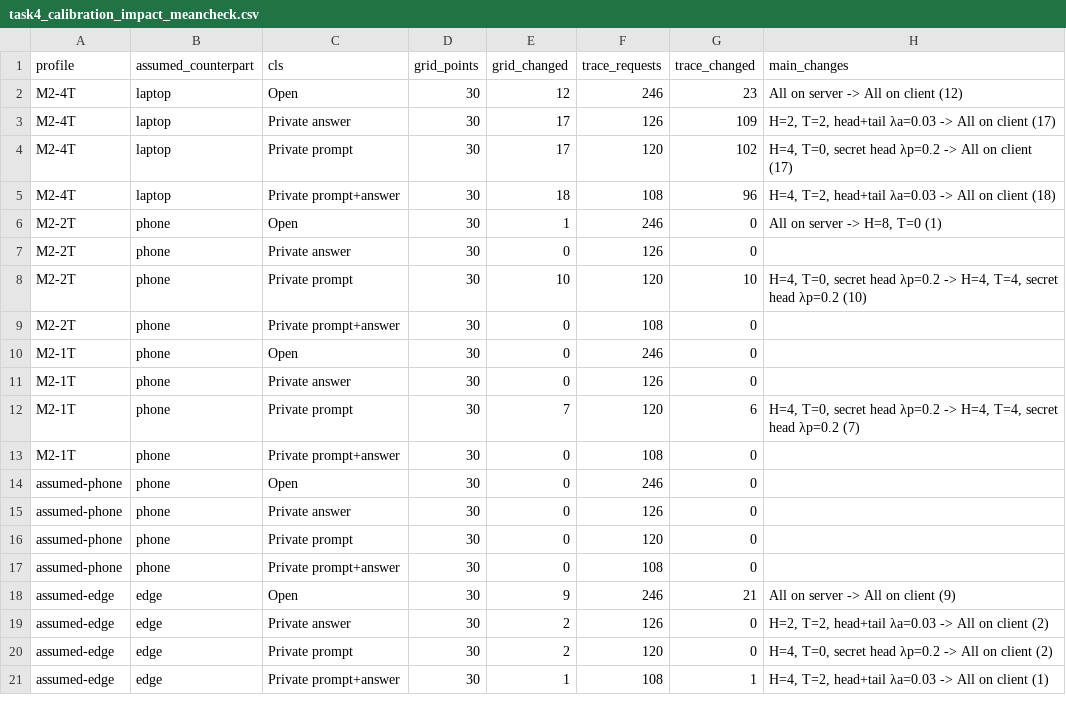
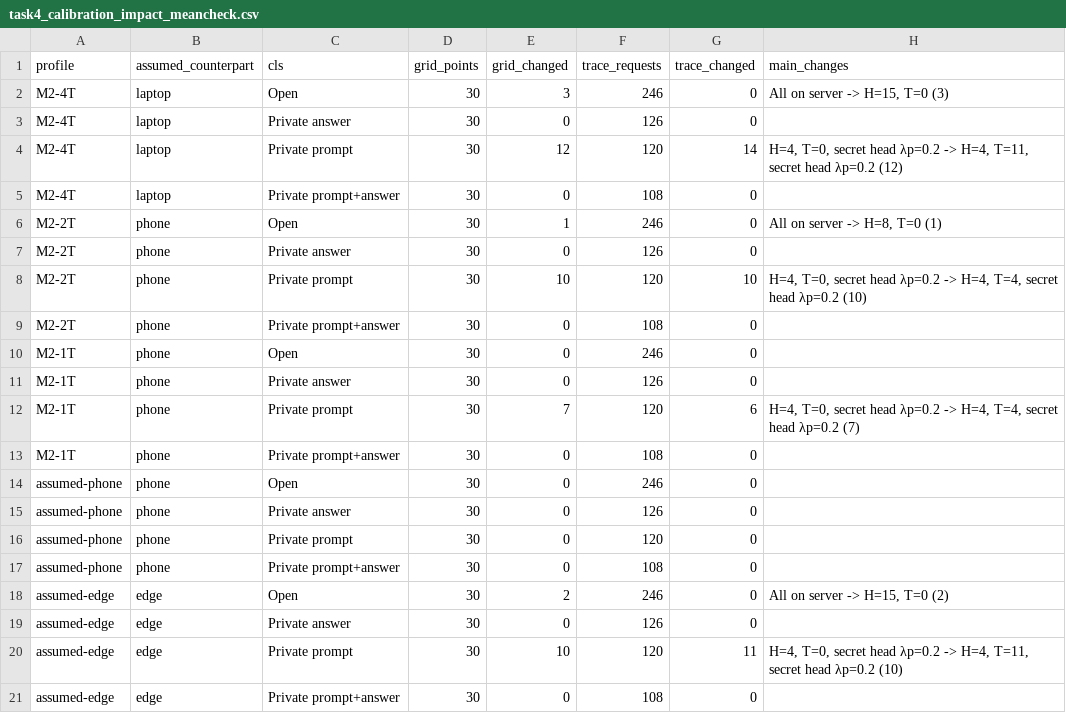
Before and after one commit to MahmoudGhoraba/adaptive-split-llm, a CSV file: step5_per_request/task4_calibration_impact_meancheck.csv, drawn as a sheet.

```diff
--- a/step5_per_request/task4_calibration_impact_meancheck.csv
+++ b/step5_per_request/task4_calibration_impact_meancheck.csv
@@ -1,6 +1,6 @@
 profile,assumed_counterpart,cls,grid_points,grid_changed,trace_requests,trace_changed,main_changes
-M2-4T,laptop,Open,30,12,246,23,All on server -> All on client (12)
-M2-4T,laptop,Private answer,30,17,126,109,"H=2, T=2, head+tail λa=0.03 -> All on client (17)"
-M2-4T,laptop,Private prompt,30,17,120,102,"H=4, T=0, secret head λp=0.2 -> All on client (17)"
-M2-4T,laptop,Private prompt+answer,30,18,108,96,"H=4, T=2, head+tail λa=0.03 -> All on client (18)"
+M2-4T,laptop,Open,30,3,246,0,"All on server -> H=15, T=0 (3)"
+M2-4T,laptop,Private answer,30,0,126,0,
+M2-4T,laptop,Private prompt,30,12,120,14,"H=4, T=0, secret head λp=0.2 -> H=4, T=11, secret head λp=0.2 (12)"
+M2-4T,laptop,Private prompt+answer,30,0,108,0,
 M2-2T,phone,Open,30,1,246,0,"All on server -> H=8, T=0 (1)"
@@ -17,5 +17,5 @@ assumed-phone,phone,Private prompt,30,0,120,0,
 assumed-phone,phone,Private prompt+answer,30,0,108,0,
-assumed-edge,edge,Open,30,9,246,21,All on server -> All on client (9)
-assumed-edge,edge,Private answer,30,2,126,0,"H=2, T=2, head+tail λa=0.03 -> All on client (2)"
-assumed-edge,edge,Private prompt,30,2,120,0,"H=4, T=0, secret head λp=0.2 -> All on client (2)"
-assumed-edge,edge,Private prompt+answer,30,1,108,1,"H=4, T=2, head+tail λa=0.03 -> All on client (1)"
+assumed-edge,edge,Open,30,2,246,0,"All on server -> H=15, T=0 (2)"
+assumed-edge,edge,Private answer,30,0,126,0,
+assumed-edge,edge,Private prompt,30,10,120,11,"H=4, T=0, secret head λp=0.2 -> H=4, T=11, secret head λp=0.2 (10)"
+assumed-edge,edge,Private prompt+answer,30,0,108,0,
```
Also changed, not shown: step5_per_request/feasibility_min_prompt_leak.csv, step5_per_request/task4_budget_sensitivity_meancheck.csv, 30 other files.
